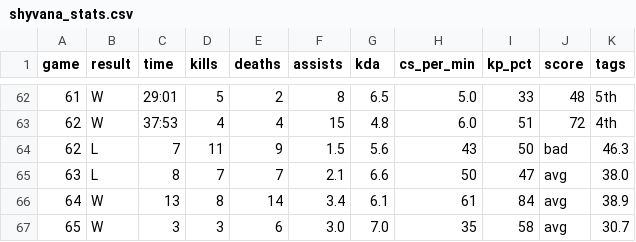
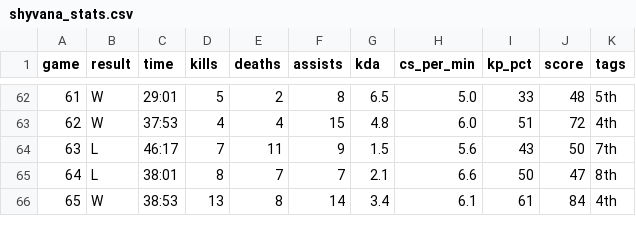
Before and after one commit to jywhumphreys/jywhumphreys.github.io, a CSV file: assets/shyvana_stats.csv, drawn as a sheet; only a part is shown, gaps mark what is left out; the diff covers the shown part only.

Commit message:
Update Shyvana stats in CSV file

```diff
--- a/assets/shyvana_stats.csv
+++ b/assets/shyvana_stats.csv
@@ -63,5 +63,4 @@ game,result,time,kills,deaths,assists,kda,cs_per_min,kp_pct,score,tags
 62,W,37:53,4,4,15,4.8,6.0,51,72,4th
-62,L,7,11,9,1.5,5.6,43,50,bad,46.3
-63,L,8,7,7,2.1,6.6,50,47,avg,38.0
-64,W,13,8,14,3.4,6.1,61,84,avg,38.9
-65,W,3,3,6,3.0,7.0,35,58,avg,30.7
+63,L,46:17,7,11,9,1.5,5.6,43,50,7th
+64,L,38:01,8,7,7,2.1,6.6,50,47,8th
+65,W,38:53,13,8,14,3.4,6.1,61,84,4th
```
Also changed, not shown: 1 added row and 76 edited cells elsewhere in this file.
